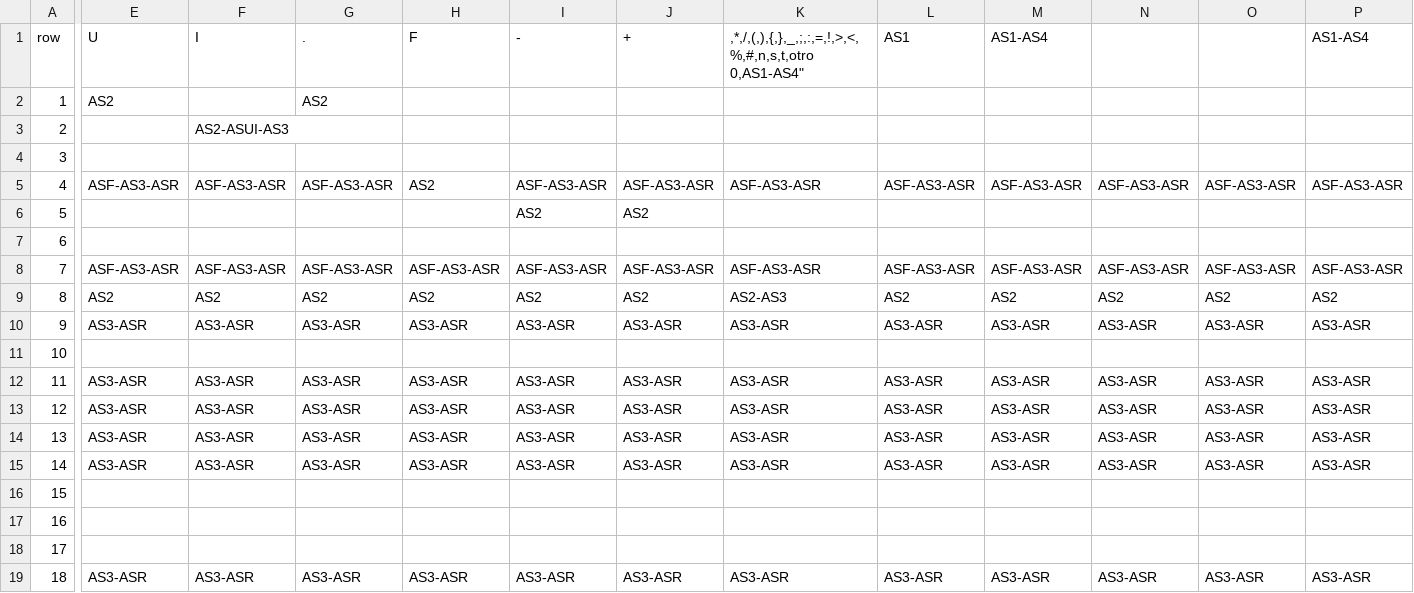
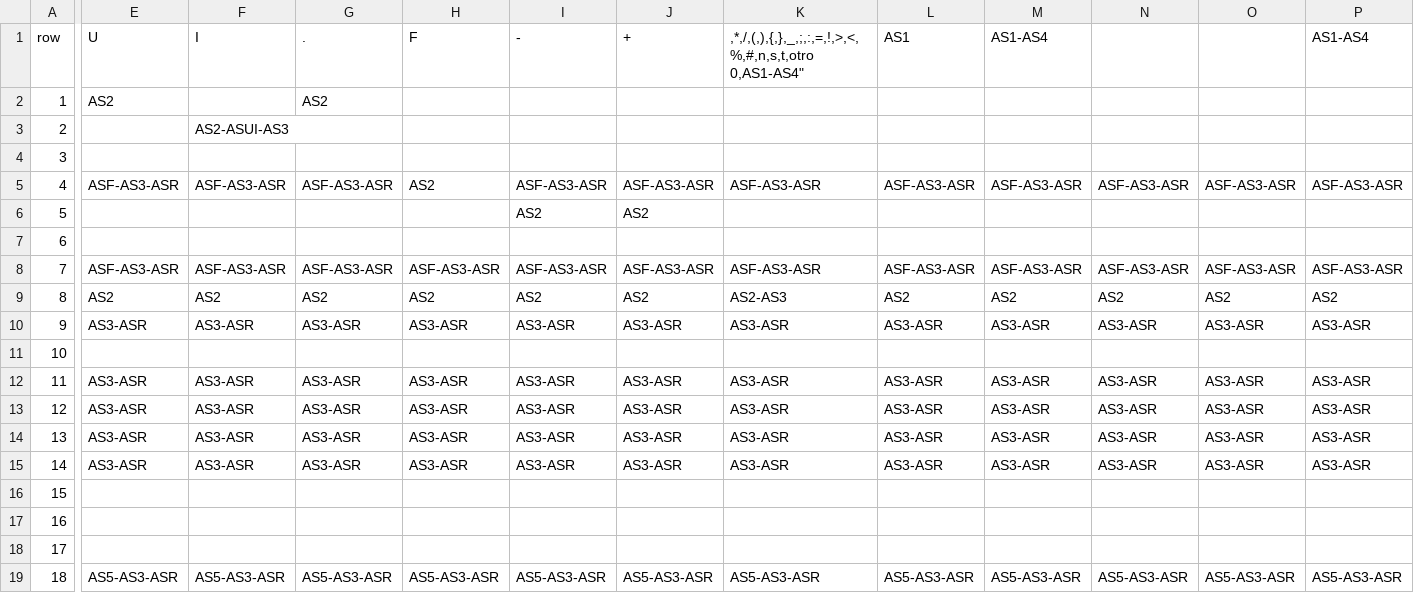
Before and after one commit to iroumec/RouVel-Compiler, a CSV file: compiler/resources/semanticActionsMatrix.csv, drawn as a sheet; only a part is shown, gaps mark what is left out; the diff covers the shown part only; the diff names each change by its address in the sheet, - before the commit and + after, or states it on an @@ line.

```diff
--- a/compiler/resources/semanticActionsMatrix.csv
+++ b/compiler/resources/semanticActionsMatrix.csv
-E19: AS3-ASR
+E19: AS5-AS3-ASR
-F19: AS3-ASR
+F19: AS5-AS3-ASR
-G19: AS3-ASR
+G19: AS5-AS3-ASR
-H19: AS3-ASR
+H19: AS5-AS3-ASR
-I19: AS3-ASR
+I19: AS5-AS3-ASR
-J19: AS3-ASR
+J19: AS5-AS3-ASR
-K19: AS3-ASR
+K19: AS5-AS3-ASR
-L19: AS3-ASR
+L19: AS5-AS3-ASR
-M19: AS3-ASR
+M19: AS5-AS3-ASR
-N19: AS3-ASR
+N19: AS5-AS3-ASR
-O19: AS3-ASR
+O19: AS5-AS3-ASR
-P19: AS3-ASR
+P19: AS5-AS3-ASR
```
Also changed, not shown: 14 edited cells elsewhere in this file, 15 other files.
